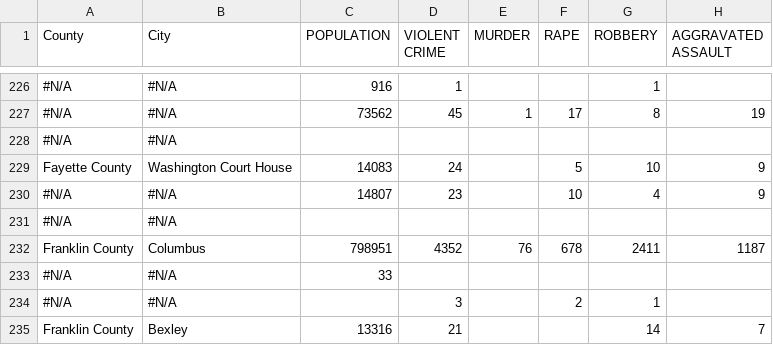
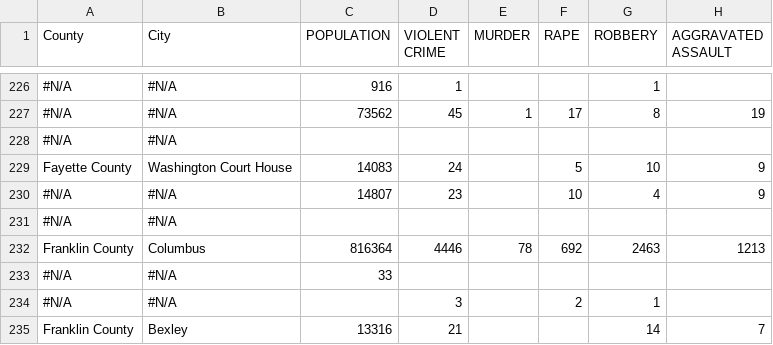
Before and after one commit to taylorbreychak/Project-1, a CSV file: Resources/OhioCrime2013.csv, drawn as a sheet; only a part is shown, gaps mark what is left out.

```diff
--- a/Resources/OhioCrime2013.csv
+++ b/Resources/OhioCrime2013.csv
@@ -231,3 +231,3 @@ Fayette County,Washington Court House,14083,24,,5,10,9
 #N/A,#N/A,,,,,,
-Franklin County,Columbus,798951,4352,76,678,2411,1187
+Franklin County,Columbus,816364,4446,78,692,2463,1213
 #N/A,#N/A,33,,,,,
```
Also changed, not shown: Resources/OhioCrime2012_NoNan.csv, Resources/OhioCrime2013_NoNan.csv, 8 other files.
